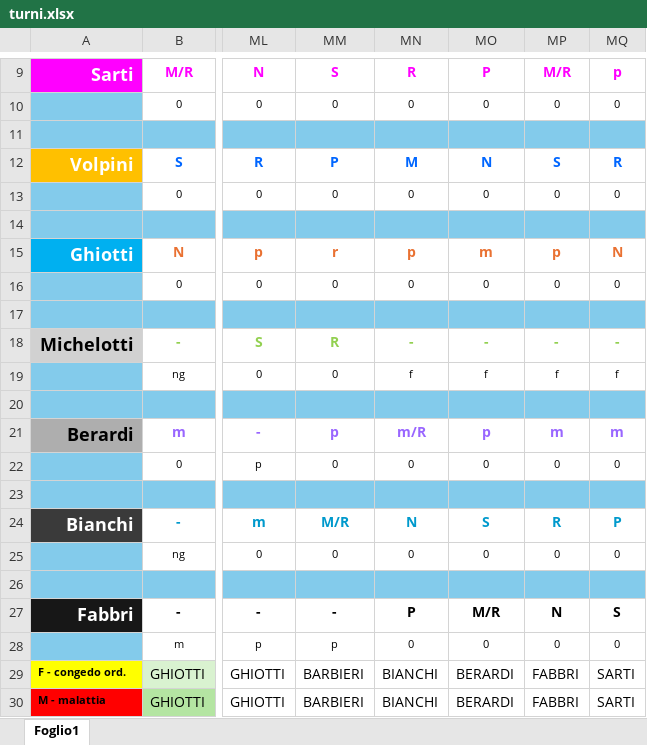
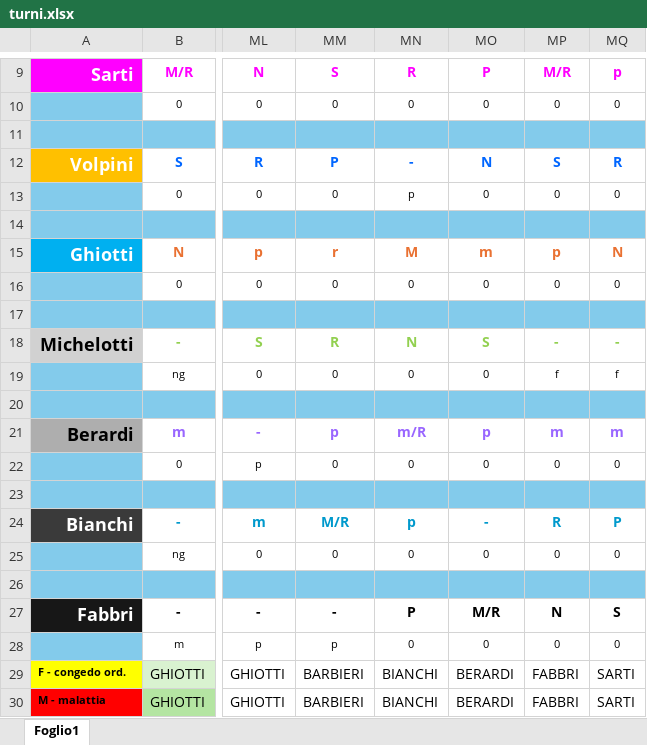
Before and after one commit to centrale118rsm-code/Turni-Autisti-2026-Rsm, an Excel workbook: turni.xlsx, sheet Foglio1, drawn as a sheet; only a part is shown, gaps mark what is left out; values as stored, in another font and other column widths than the file's, no borders; charts and pictures and conditional formats not drawn; the diff names each change by its address in the sheet, - before the commit and + after, or states it on an @@ line.

Commit message:
Add files via upload

```diff
--- a/turni.xlsx (sheet Foglio1)
+++ b/turni.xlsx (sheet Foglio1)
-MN12: M
+MN12: -
-MN13: 0
+MN13: p
-MN15: p
+MN15: M
-MN18: -
+MN18: N
-MO18: -
+MO18: S
-MN19: f
+MN19: 0
-MO19: f
+MO19: 0
-MN24: N
+MN24: p
-MO24: S
+MO24: -
```
